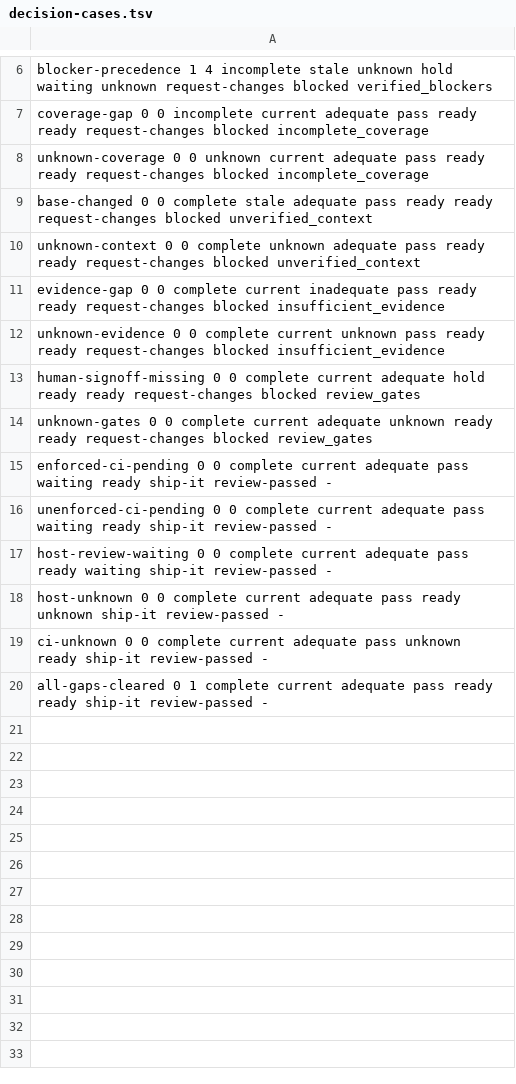
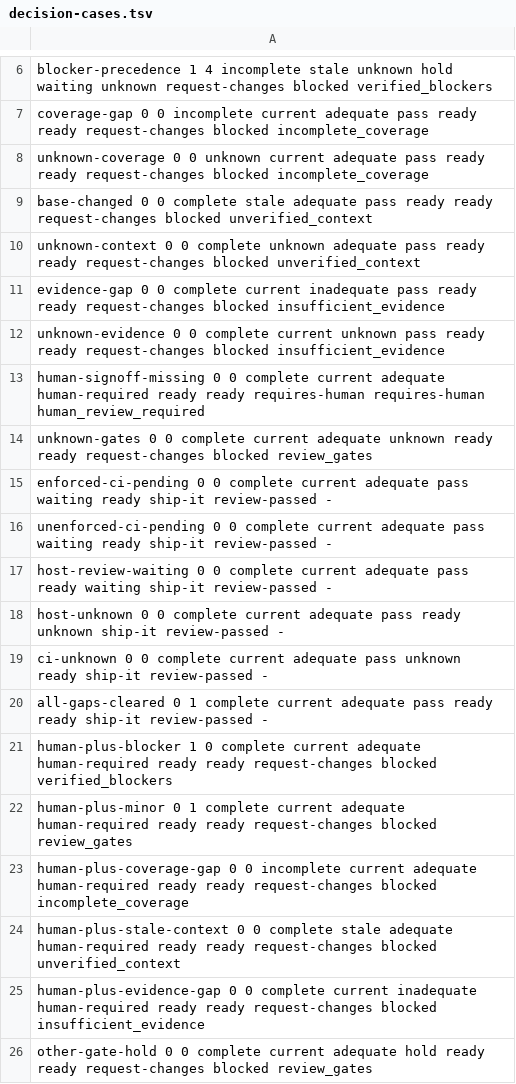
Before and after one commit to otternaut/otterbot, a TSV file: skills/otterbot-review/evals/decision-cases.tsv, drawn as a sheet; only a part is shown, gaps mark what is left out.

Commit message:
feat: add human review needed status

```diff
--- a/skills/otterbot-review/evals/decision-cases.tsv
+++ b/skills/otterbot-review/evals/decision-cases.tsv
@@ -12,3 +12,3 @@ evidence-gap 0 0 complete current inadequate pass ready ready request-changes bl
 unknown-evidence 0 0 complete current unknown pass ready ready request-changes blocked insufficient_evidence
-human-signoff-missing 0 0 complete current adequate hold ready ready request-changes blocked review_gates
+human-signoff-missing 0 0 complete current adequate human-required ready ready requires-human requires-human human_review_required
 unknown-gates 0 0 complete current adequate unknown ready ready request-changes blocked review_gates
@@ -20 +20,7 @@ ci-unknown 0 0 complete current adequate pass unknown ready ship-it review-passe
 all-gaps-cleared 0 1 complete current adequate pass ready ready ship-it review-passed -
+human-plus-blocker 1 0 complete current adequate human-required ready ready request-changes blocked verified_blockers
+human-plus-minor 0 1 complete current adequate human-required ready ready request-changes blocked review_gates
+human-plus-coverage-gap 0 0 incomplete current adequate human-required ready ready request-changes blocked incomplete_coverage
+human-plus-stale-context 0 0 complete stale adequate human-required ready ready request-changes blocked unverified_context
+human-plus-evidence-gap 0 0 complete current inadequate human-required ready ready request-changes blocked insufficient_evidence
+other-gate-hold 0 0 complete current adequate hold ready ready request-changes blocked review_gates
```
Also changed, not shown: 11 other files.
